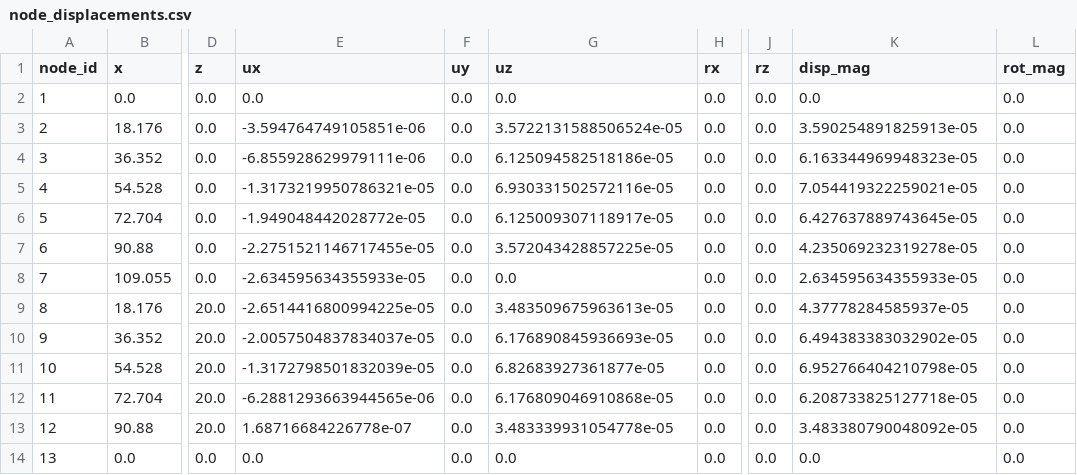
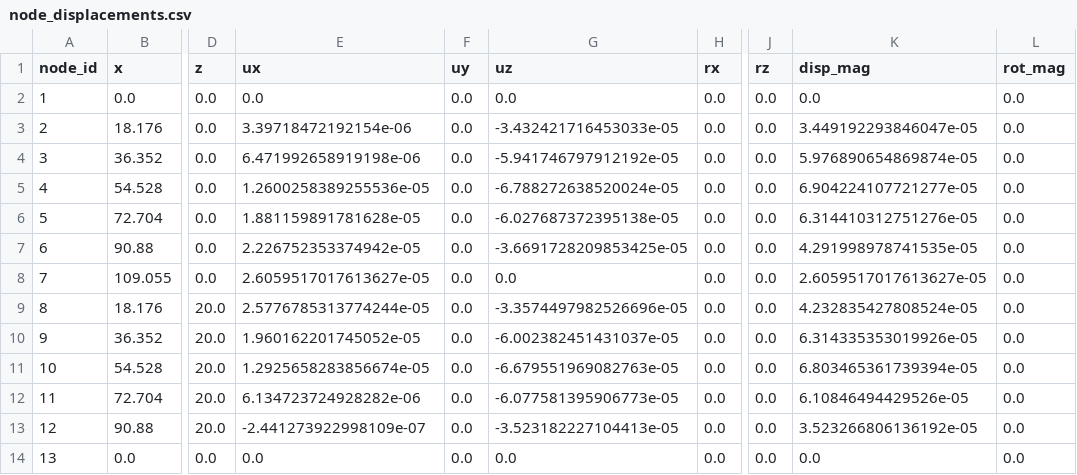
Before and after one commit to azabin3/cee6501-AZ-final-project, a CSV file: outputs/runs/fort_griffin_main_span/node_displacements.csv, drawn as a sheet; only a part is shown, gaps mark what is left out; the diff covers the shown part only; the diff names each change by its address in the sheet, - before the commit and + after, or states it on an @@ line.

```diff
--- a/outputs/runs/fort_griffin_main_span/node_displacements.csv
+++ b/outputs/runs/fort_griffin_main_span/node_displacements.csv
-E3 (ux): -3.594764749105851e-06
+E3 (ux): 3.39718472192154e-06
-G3 (uz): 3.5722131588506524e-05
+G3 (uz): -3.432421716453033e-05
-K3 (disp_mag): 3.590254891825913e-05
+K3 (disp_mag): 3.449192293846047e-05
-E4 (ux): -6.855928629979111e-06
+E4 (ux): 6.471992658919198e-06
-G4 (uz): 6.125094582518186e-05
+G4 (uz): -5.941746797912192e-05
-K4 (disp_mag): 6.163344969948323e-05
+K4 (disp_mag): 5.976890654869874e-05
-E5 (ux): -1.3173219950786321e-05
+E5 (ux): 1.2600258389255536e-05
-G5 (uz): 6.930331502572116e-05
+G5 (uz): -6.788272638520024e-05
-K5 (disp_mag): 7.054419322259021e-05
+K5 (disp_mag): 6.904224107721277e-05
-E6 (ux): -1.949048442028772e-05
+E6 (ux): 1.881159891781628e-05
-G6 (uz): 6.125009307118917e-05
+G6 (uz): -6.027687372395138e-05
-K6 (disp_mag): 6.427637889743645e-05
+K6 (disp_mag): 6.314410312751276e-05
-E7 (ux): -2.2751521146717455e-05
+E7 (ux): 2.226752353374942e-05
-G7 (uz): 3.572043428857225e-05
+G7 (uz): -3.6691728209853425e-05
-K7 (disp_mag): 4.235069232319278e-05
+K7 (disp_mag): 4.291998978741535e-05
-E8 (ux): -2.634595634355933e-05
+E8 (ux): 2.6059517017613627e-05
-K8 (disp_mag): 2.634595634355933e-05
+K8 (disp_mag): 2.6059517017613627e-05
-E9 (ux): -2.6514416800994225e-05
+E9 (ux): 2.5776785313774244e-05
-G9 (uz): 3.483509675963613e-05
+G9 (uz): -3.3574497982526696e-05
-K9 (disp_mag): 4.37778284585937e-05
+K9 (disp_mag): 4.232835427808524e-05
-E10 (ux): -2.0057504837834037e-05
+E10 (ux): 1.960162201745052e-05
-G10 (uz): 6.176890845936693e-05
+G10 (uz): -6.002382451431037e-05
-K10 (disp_mag): 6.494383383032902e-05
+K10 (disp_mag): 6.314335353019926e-05
-E11 (ux): -1.3172798501832039e-05
+E11 (ux): 1.2925658283856674e-05
-G11 (uz): 6.82683927361877e-05
+G11 (uz): -6.679551969082763e-05
-K11 (disp_mag): 6.952766404210798e-05
+K11 (disp_mag): 6.803465361739394e-05
-E12 (ux): -6.2881293663944565e-06
+E12 (ux): 6.134723724928282e-06
-G12 (uz): 6.176809046910868e-05
+G12 (uz): -6.077581395906773e-05
-K12 (disp_mag): 6.208733825127718e-05
+K12 (disp_mag): 6.10846494429526e-05
-E13 (ux): 1.68716684226778e-07
+E13 (ux): -2.441273922998109e-07
-G13 (uz): 3.483339931054778e-05
+G13 (uz): -3.523182227104413e-05
-K13 (disp_mag): 3.483380790048092e-05
+K13 (disp_mag): 3.523266806136192e-05
```
Also changed, not shown: 152 edited cells elsewhere in this file, outputs/runs/fort_griffin_main_span/element_derived_results.csv, outputs/runs/fort_griffin_main_span/element_local_end_forces.csv, 26 other files.
